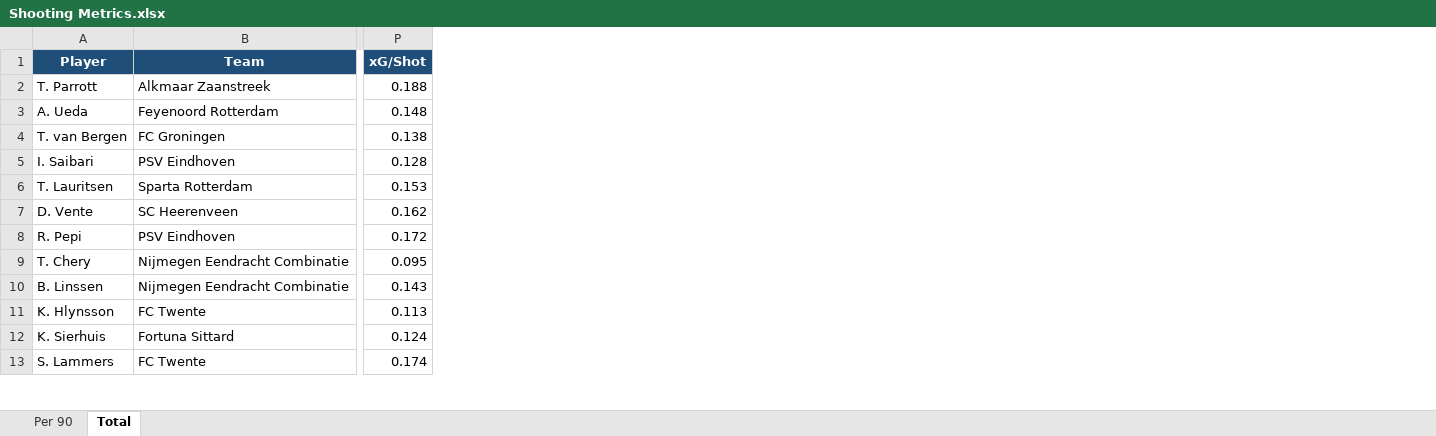
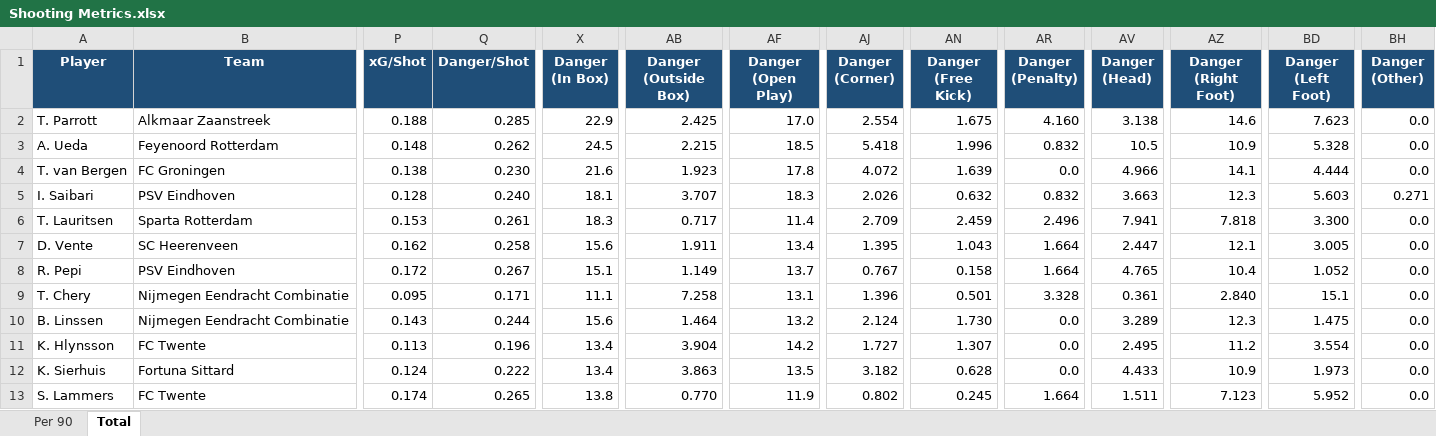
Before and after one commit to marclamberts/eredivisienanalytics, an Excel workbook: Season stats/Shooting Metrics.xlsx, sheet Total, drawn as a sheet; only a part is shown, gaps mark what is left out; values as stored, in another font and other column widths than the file's, no borders; the diff names each change by its address in the sheet, - before the commit and + after, or states it on an @@ line.

```diff
--- a/Season stats/Shooting Metrics.xlsx (sheet Total)
+++ b/Season stats/Shooting Metrics.xlsx (sheet Total)
+column Q (Danger/Shot), rows 2-13: 0.285 | 0.262 | 0.230 | 0.240 | 0.261 | 0.258 | 0.267 | 0.171 | 0.244 | 0.196 | 0.222 | 0.265
+column X (Danger (In Box)), rows 2-13: 22.9 | 24.5 | 21.6 | 18.1 | 18.3 | 15.6 | 15.1 | 11.1 | 15.6 | 13.4 | 13.4 | 13.8
+column AB (Danger (Outside Box)), rows 2-13: 2.425 | 2.215 | 1.923 | 3.707 | 0.717 | 1.911 | 1.149 | 7.258 | 1.464 | 3.904 | 3.863 | 0.770
+column AF (Danger (Open Play)), rows 2-13: 17.0 | 18.5 | 17.8 | 18.3 | 11.4 | 13.4 | 13.7 | 13.1 | 13.2 | 14.2 | 13.5 | 11.9
+column AJ (Danger (Corner)), rows 2-13: 2.554 | 5.418 | 4.072 | 2.026 | 2.709 | 1.395 | 0.767 | 1.396 | 2.124 | 1.727 | 3.182 | 0.802
+column AN (Danger (Free Kick)), rows 2-13: 1.675 | 1.996 | 1.639 | 0.632 | 2.459 | 1.043 | 0.158 | 0.501 | 1.730 | 1.307 | 0.628 | 0.245
+column AR (Danger (Penalty)), rows 2-13: 4.160 | 0.832 | 0.0 | 0.832 | 2.496 | 1.664 | 1.664 | 3.328 | 0.0 | 0.0 | 0.0 | 1.664
+column AV (Danger (Head)), rows 2-13: 3.138 | 10.5 | 4.966 | 3.663 | 7.941 | 2.447 | 4.765 | 0.361 | 3.289 | 2.495 | 4.433 | 1.511
+column AZ (Danger (Right Foot)), rows 2-13: 14.6 | 10.9 | 14.1 | 12.3 | 7.818 | 12.1 | 10.4 | 2.840 | 12.3 | 11.2 | 10.9 | 7.123
+column BD (Danger (Left Foot)), rows 2-13: 7.623 | 5.328 | 4.444 | 5.603 | 3.300 | 3.005 | 1.052 | 15.1 | 1.475 | 3.554 | 1.973 | 5.952
+column BH (Danger (Other)), rows 2-13: 0.0 | 0.0 | 0.0 | 0.271 | 0.0 | 0.0 | 0.0 | 0.0 | 0.0 | 0.0 | 0.0 | 0.0
```
Also changed, not shown: sheet Per 90, 1 other file.
